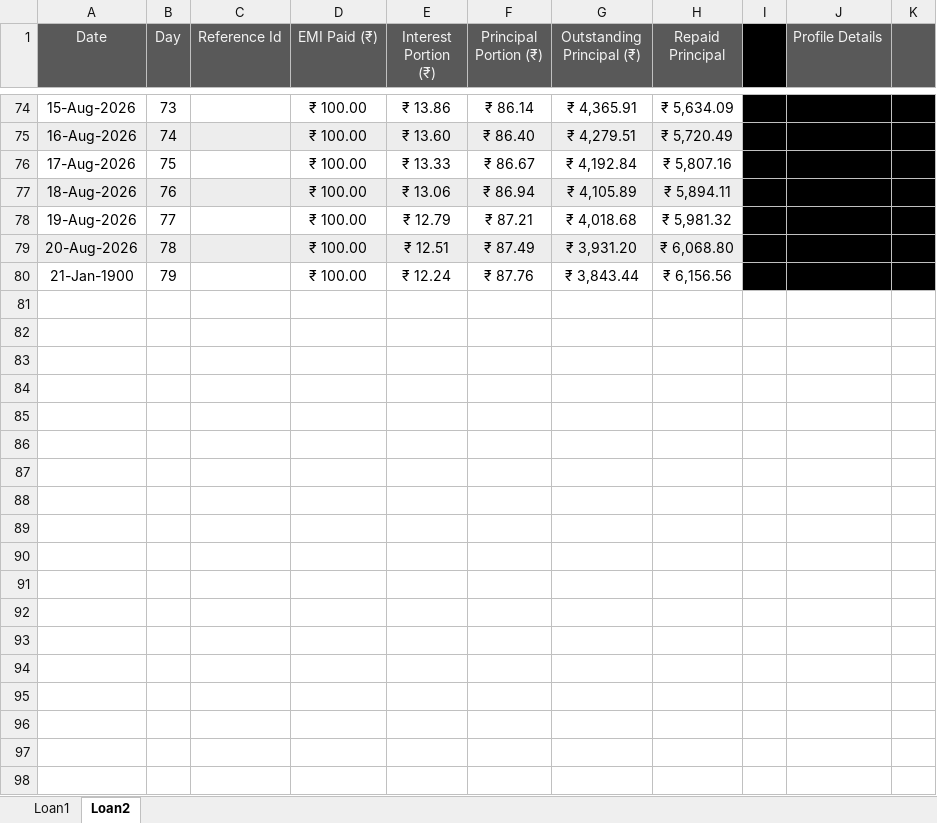
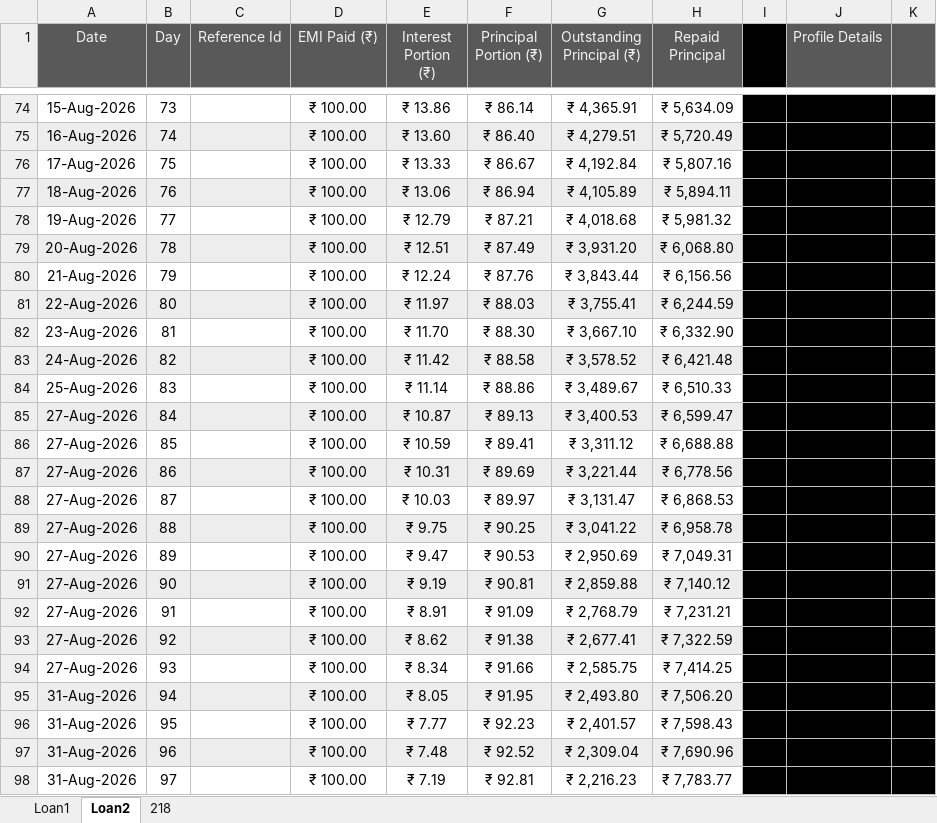
Before and after one commit to aboongm/tungfamFinance, an Excel workbook: NBFC-MF/Borrowers/Bidyabati_Daily.xlsx, sheet Loan2, drawn as a sheet; only a part is shown, gaps mark what is left out; values as stored, in another font and other column widths than the file's, no borders; the diff covers the shown part only; the diff names each change by its address in the sheet, - before the commit and + after, or states it on an @@ line.

```diff
--- a/NBFC-MF/Borrowers/Bidyabati_Daily.xlsx (sheet Loan2)
+++ b/NBFC-MF/Borrowers/Bidyabati_Daily.xlsx (sheet Loan2)
+sheet tab: 218
-A80 (Date): 21-Jan-1900
+A80 (Date): 21-Aug-2026
+row 81: 22-Aug-2026 | 80 |  | ₹ 100.00 | ₹ 11.97 | ₹ 88.03 | ₹ 3,755.41 | ₹ 6,244.59
+row 82: 23-Aug-2026 | 81 |  | ₹ 100.00 | ₹ 11.70 | ₹ 88.30 | ₹ 3,667.10 | ₹ 6,332.90
+row 83: 24-Aug-2026 | 82 |  | ₹ 100.00 | ₹ 11.42 | ₹ 88.58 | ₹ 3,578.52 | ₹ 6,421.48
+row 84: 25-Aug-2026 | 83 |  | ₹ 100.00 | ₹ 11.14 | ₹ 88.86 | ₹ 3,489.67 | ₹ 6,510.33
+row 85: 27-Aug-2026 | 84 |  | ₹ 100.00 | ₹ 10.87 | ₹ 89.13 | ₹ 3,400.53 | ₹ 6,599.47
+row 86: 27-Aug-2026 | 85 |  | ₹ 100.00 | ₹ 10.59 | ₹ 89.41 | ₹ 3,311.12 | ₹ 6,688.88
+row 87: 27-Aug-2026 | 86 |  | ₹ 100.00 | ₹ 10.31 | ₹ 89.69 | ₹ 3,221.44 | ₹ 6,778.56
+row 88: 27-Aug-2026 | 87 |  | ₹ 100.00 | ₹ 10.03 | ₹ 89.97 | ₹ 3,131.47 | ₹ 6,868.53
+row 89: 27-Aug-2026 | 88 |  | ₹ 100.00 | ₹ 9.75 | ₹ 90.25 | ₹ 3,041.22 | ₹ 6,958.78
+row 90: 27-Aug-2026 | 89 |  | ₹ 100.00 | ₹ 9.47 | ₹ 90.53 | ₹ 2,950.69 | ₹ 7,049.31
+row 91: 27-Aug-2026 | 90 |  | ₹ 100.00 | ₹ 9.19 | ₹ 90.81 | ₹ 2,859.88 | ₹ 7,140.12
+row 92: 27-Aug-2026 | 91 |  | ₹ 100.00 | ₹ 8.91 | ₹ 91.09 | ₹ 2,768.79 | ₹ 7,231.21
+row 93: 27-Aug-2026 | 92 |  | ₹ 100.00 | ₹ 8.62 | ₹ 91.38 | ₹ 2,677.41 | ₹ 7,322.59
+row 94: 27-Aug-2026 | 93 |  | ₹ 100.00 | ₹ 8.34 | ₹ 91.66 | ₹ 2,585.75 | ₹ 7,414.25
+row 95: 31-Aug-2026 | 94 |  | ₹ 100.00 | ₹ 8.05 | ₹ 91.95 | ₹ 2,493.80 | ₹ 7,506.20
+row 96: 31-Aug-2026 | 95 |  | ₹ 100.00 | ₹ 7.77 | ₹ 92.23 | ₹ 2,401.57 | ₹ 7,598.43
+row 97: 31-Aug-2026 | 96 |  | ₹ 100.00 | ₹ 7.48 | ₹ 92.52 | ₹ 2,309.04 | ₹ 7,690.96
+row 98: 31-Aug-2026 | 97 |  | ₹ 100.00 | ₹ 7.19 | ₹ 92.81 | ₹ 2,216.23 | ₹ 7,783.77
```
Also changed, not shown: 23 added rows and 4 edited cells elsewhere in this sheet, sheet Loan1, NBFC-MF/Borrowers/Lanchenbi_Ibeyaima_Weekly.xlsx, NBFC-MF/Borrowers/Pratima_Daily.xlsx, 45 other files.
